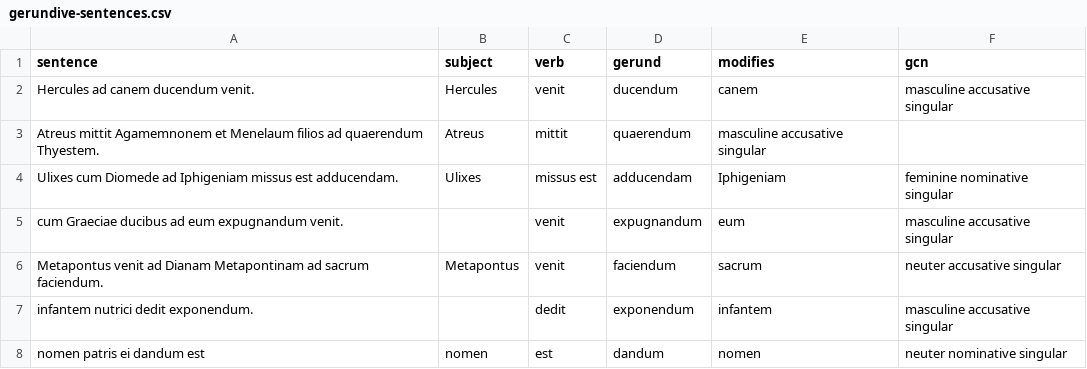
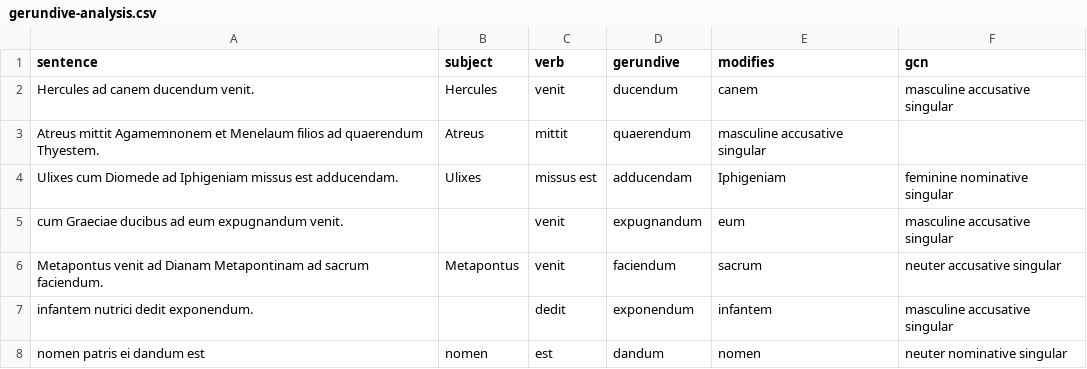
Before and after one commit to LinguaLatina/courses, a CSV file: quizdata/gerundive-analysis.csv (was quizdata/gerundive-sentences.csv), drawn as a sheet.

Commit message:
Rename again

```diff
--- a/quizdata/gerundive-sentences.csv
+++ b/quizdata/gerundive-analysis.csv
@@ -1,2 +1,2 @@
-sentence,subject,verb,gerund,modifies,gcn
+sentence,subject,verb,gerundive,modifies,gcn
 Hercules ad canem ducendum venit.,Hercules,venit,ducendum,canem,masculine accusative singular
```
